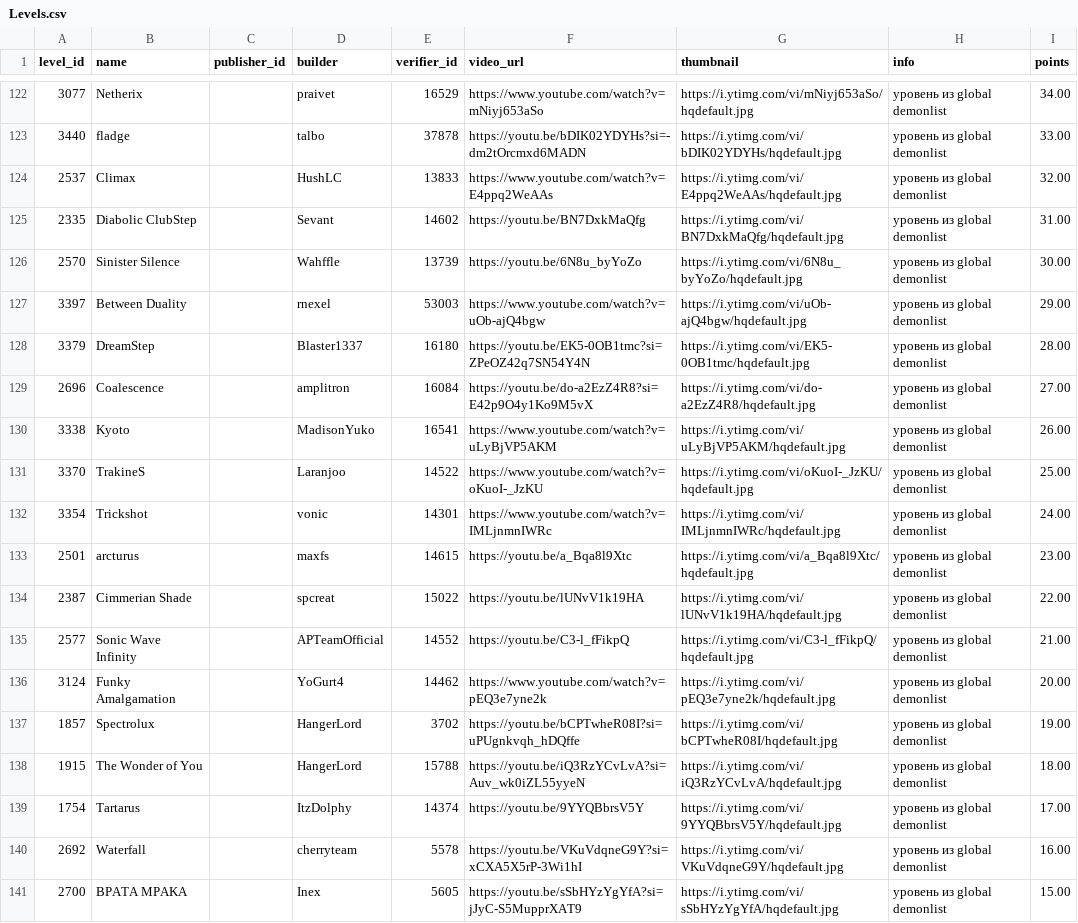
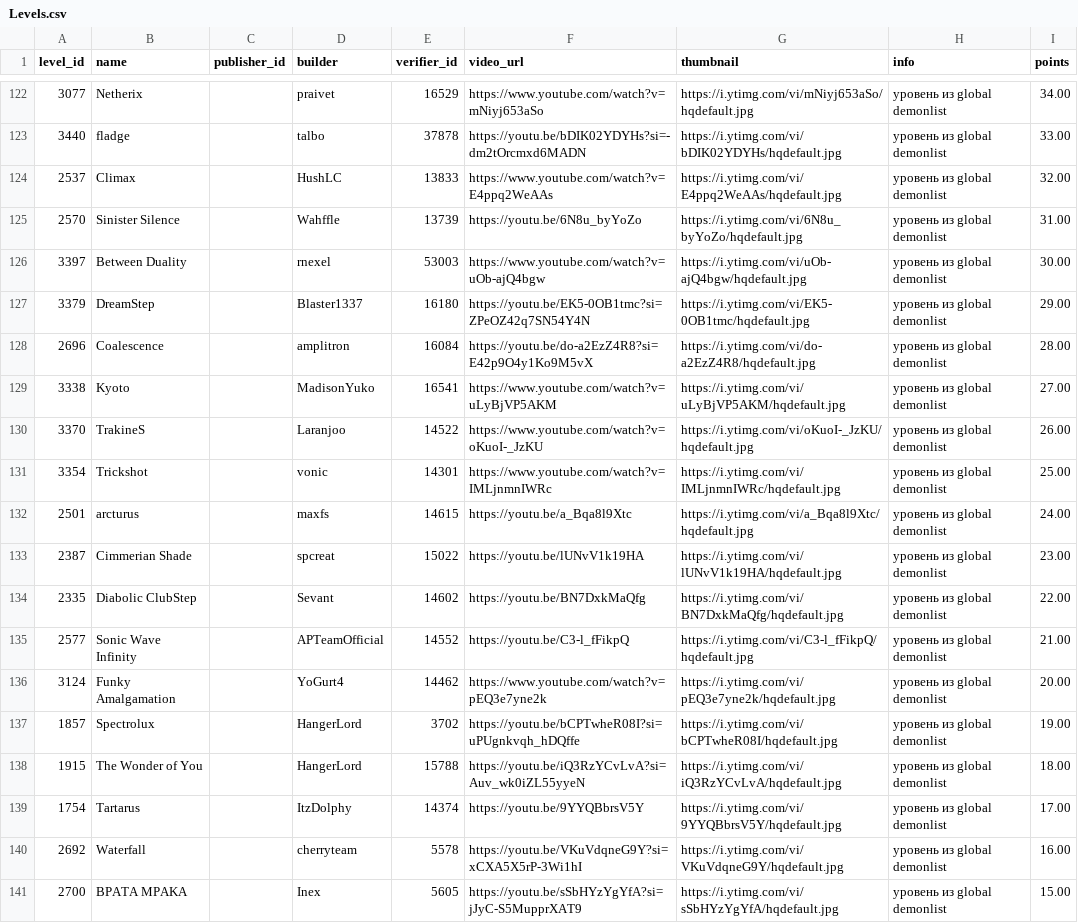
Before and after one commit to hertzzzzzz/h-cr, a CSV file: Levels.csv, drawn as a sheet; only a part is shown, gaps mark what is left out.

```diff
--- a/Levels.csv
+++ b/Levels.csv
@@ -124,12 +124,12 @@
 2537,Climax,,HushLC,13833,https://www.youtube.com/watch?v=E4ppq2WeAAs,https://i.ytimg.com/vi/E4ppq2WeAAs/hqdefault.jpg,уровень из global demonlist,32.00
-2335,Diabolic ClubStep,,Sevant,14602,https://youtu.be/BN7DxkMaQfg,https://i.ytimg.com/vi/BN7DxkMaQfg/hqdefault.jpg,уровень из global demonlist,31.00
-2570,Sinister Silence,,Wahffle,13739,https://youtu.be/6N8u_byYoZo,https://i.ytimg.com/vi/6N8u_byYoZo/hqdefault.jpg,уровень из global demonlist,30.00
-3397,Between Duality,,rnexel,53003,https://www.youtube.com/watch?v=uOb-ajQ4bgw,https://i.ytimg.com/vi/uOb-ajQ4bgw/hqdefault.jpg,уровень из global demonlist,29.00
-3379,DreamStep,,Blaster1337,16180,https://youtu.be/EK5-0OB1tmc?si=ZPeOZ42q7SN54Y4N,https://i.ytimg.com/vi/EK5-0OB1tmc/hqdefault.jpg,уровень из global demonlist,28.00
-2696,Coalescence,,amplitron,16084,https://youtu.be/do-a2EzZ4R8?si=E42p9O4y1Ko9M5vX,https://i.ytimg.com/vi/do-a2EzZ4R8/hqdefault.jpg,уровень из global demonlist,27.00
-3338,Kyoto,,MadisonYuko,16541,https://www.youtube.com/watch?v=uLyBjVP5AKM,https://i.ytimg.com/vi/uLyBjVP5AKM/hqdefault.jpg,уровень из global demonlist,26.00
-3370,TrakineS,,Laranjoo,14522,https://www.youtube.com/watch?v=oKuoI-_JzKU,https://i.ytimg.com/vi/oKuoI-_JzKU/hqdefault.jpg,уровень из global demonlist,25.00
-3354,Trickshot,,vonic,14301,https://www.youtube.com/watch?v=IMLjnmnIWRc,https://i.ytimg.com/vi/IMLjnmnIWRc/hqdefault.jpg,уровень из global demonlist,24.00
-2501,arcturus,,maxfs,14615,https://youtu.be/a_Bqa8l9Xtc,https://i.ytimg.com/vi/a_Bqa8l9Xtc/hqdefault.jpg,уровень из global demonlist,23.00
-2387,Cimmerian Shade,,spcreat,15022,https://youtu.be/lUNvV1k19HA,https://i.ytimg.com/vi/lUNvV1k19HA/hqdefault.jpg,уровень из global demonlist,22.00
+2570,Sinister Silence,,Wahffle,13739,https://youtu.be/6N8u_byYoZo,https://i.ytimg.com/vi/6N8u_byYoZo/hqdefault.jpg,уровень из global demonlist,31.00
+3397,Between Duality,,rnexel,53003,https://www.youtube.com/watch?v=uOb-ajQ4bgw,https://i.ytimg.com/vi/uOb-ajQ4bgw/hqdefault.jpg,уровень из global demonlist,30.00
+3379,DreamStep,,Blaster1337,16180,https://youtu.be/EK5-0OB1tmc?si=ZPeOZ42q7SN54Y4N,https://i.ytimg.com/vi/EK5-0OB1tmc/hqdefault.jpg,уровень из global demonlist,29.00
+2696,Coalescence,,amplitron,16084,https://youtu.be/do-a2EzZ4R8?si=E42p9O4y1Ko9M5vX,https://i.ytimg.com/vi/do-a2EzZ4R8/hqdefault.jpg,уровень из global demonlist,28.00
+3338,Kyoto,,MadisonYuko,16541,https://www.youtube.com/watch?v=uLyBjVP5AKM,https://i.ytimg.com/vi/uLyBjVP5AKM/hqdefault.jpg,уровень из global demonlist,27.00
+3370,TrakineS,,Laranjoo,14522,https://www.youtube.com/watch?v=oKuoI-_JzKU,https://i.ytimg.com/vi/oKuoI-_JzKU/hqdefault.jpg,уровень из global demonlist,26.00
+3354,Trickshot,,vonic,14301,https://www.youtube.com/watch?v=IMLjnmnIWRc,https://i.ytimg.com/vi/IMLjnmnIWRc/hqdefault.jpg,уровень из global demonlist,25.00
+2501,arcturus,,maxfs,14615,https://youtu.be/a_Bqa8l9Xtc,https://i.ytimg.com/vi/a_Bqa8l9Xtc/hqdefault.jpg,уровень из global demonlist,24.00
+2387,Cimmerian Shade,,spcreat,15022,https://youtu.be/lUNvV1k19HA,https://i.ytimg.com/vi/lUNvV1k19HA/hqdefault.jpg,уровень из global demonlist,23.00
+2335,Diabolic ClubStep,,Sevant,14602,https://youtu.be/BN7DxkMaQfg,https://i.ytimg.com/vi/BN7DxkMaQfg/hqdefault.jpg,уровень из global demonlist,22.00
 2577,Sonic Wave Infinity,,APTeamOfficial,14552,https://youtu.be/C3-l_fFikpQ,https://i.ytimg.com/vi/C3-l_fFikpQ/hqdefault.jpg,уровень из global demonlist,21.00
```
Also changed, not shown: Players.csv, Records.csv.
